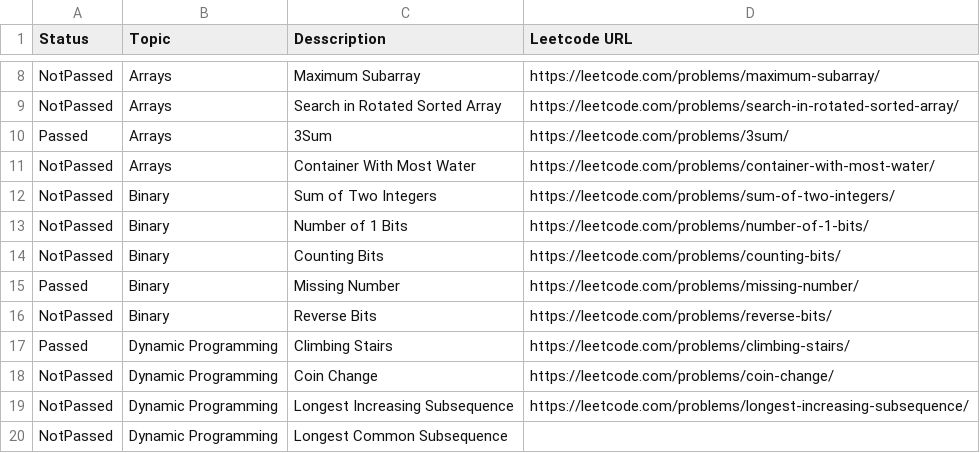
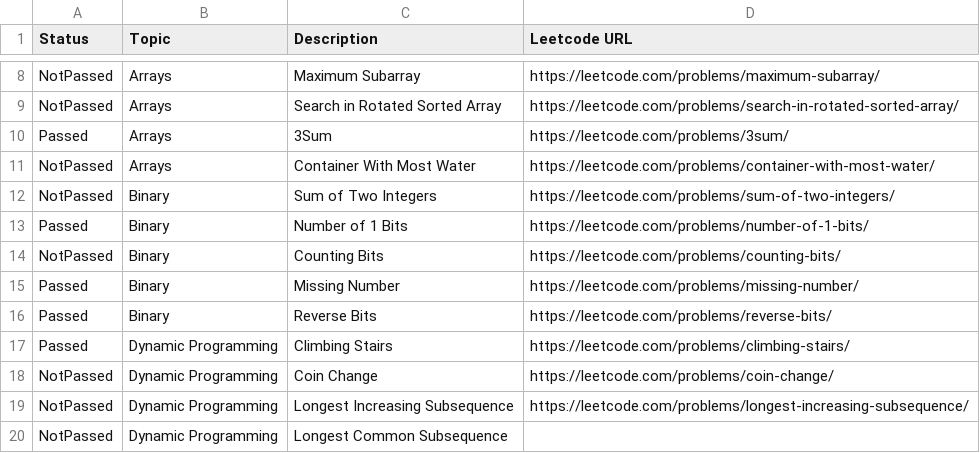
Before and after one commit to s3141p/Playground-js, a CSV file: top75_leetcode.csv, drawn as a sheet; only a part is shown, gaps mark what is left out; the diff names each change by its address in the sheet, - before the commit and + after, or states it on an @@ line.

```diff
--- a/top75_leetcode.csv
+++ b/top75_leetcode.csv
-C1: Desscription
+C1: Description
-A13 (Status): NotPassed
+A13 (Status): Passed
-A16 (Status): NotPassed
+A16 (Status): Passed
```
Also changed, not shown: statistic.csv, 4 other files.
